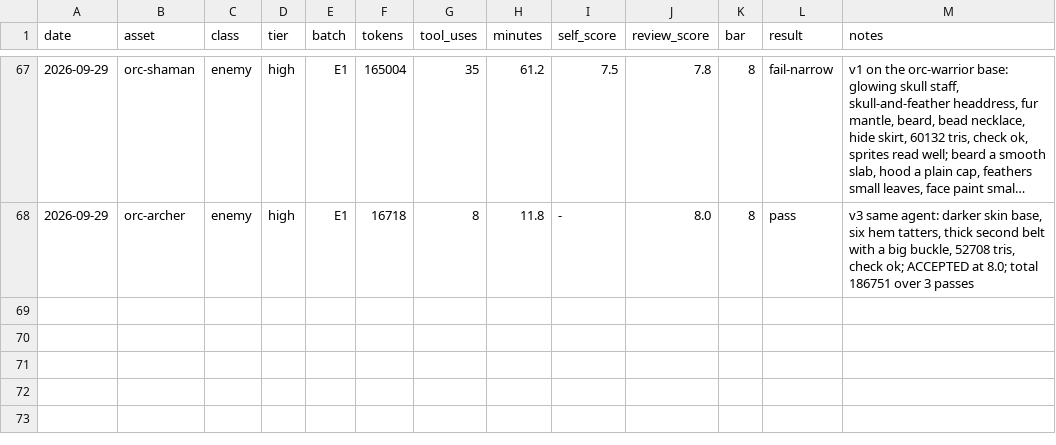
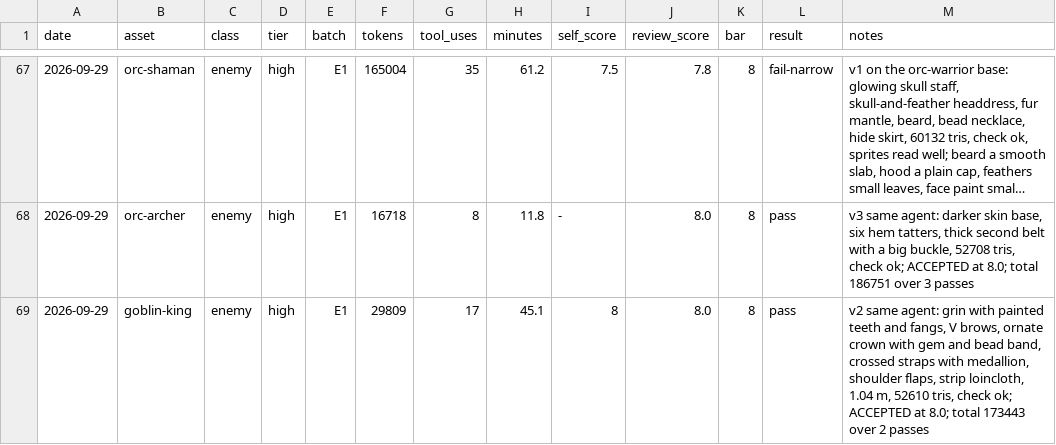
Before and after one commit to bodangren/advantage-forge, a TSV file: bench/sonnet/log.tsv, drawn as a sheet; only a part is shown, gaps mark what is left out; long unchanged cells end in ….

```diff
--- a/bench/sonnet/log.tsv
+++ b/bench/sonnet/log.tsv
@@ -68 +68,2 @@ date	asset	class	tier	batch	tokens	tool_uses	minutes	self_score	review_score	bar
 2026-09-29	orc-archer	enemy	high	E1	16718	8	11.8	-	8.0	8	pass	v3 same agent: darker skin base, six hem tatters, thick second belt with a big buckle, 52708 tris, check ok; ACCEPTED at 8.0; total 186751 over 3 passes
+2026-09-29	goblin-king	enemy	high	E1	29809	17	45.1	8	8.0	8	pass	v2 same agent: grin with painted teeth and fangs, V brows, ornate crown with gem and bead band, crossed straps with medallion, shoulder flaps, strip loincloth, 1.04 m, 52610 tris, check ok; ACCEPTED at 8.0; total 173443 over 2 passes
```
Also changed, not shown: bench/sonnet/state.tsv, 2 other files.
